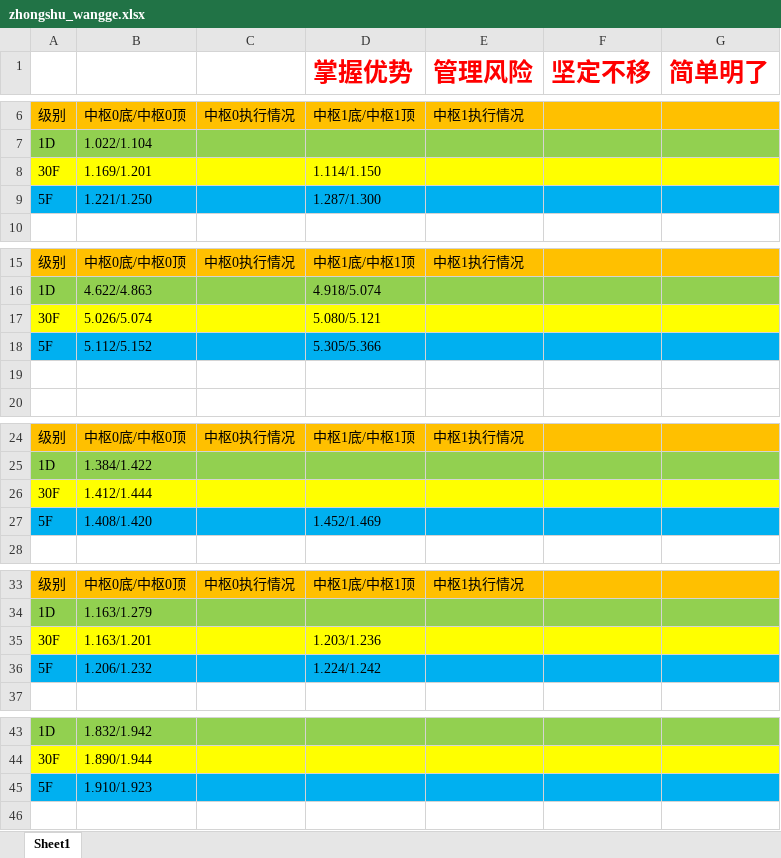
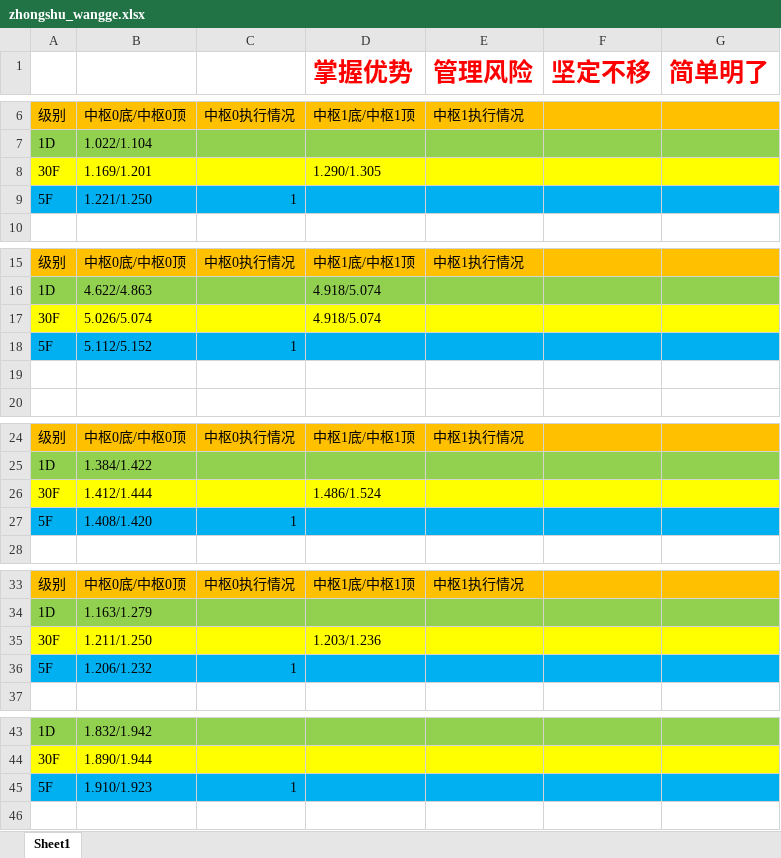
Before and after one commit to haiyangqin/Stock_Strategy_Monitor, an Excel workbook: zhongshu_wangge.xlsx, sheet Sheet1, drawn as a sheet; only a part is shown, gaps mark what is left out; values as stored, in another font and other column widths than the file's, no borders; the diff covers the shown part only; the diff names each change by its address in the sheet, - before the commit and + after, or states it on an @@ line.

Commit message:
check-in: update the zhongshu_wangge.xlsx

```diff
--- a/zhongshu_wangge.xlsx (sheet Sheet1)
+++ b/zhongshu_wangge.xlsx (sheet Sheet1)
-D8 (掌握优势): 1.114/1.150
+D8 (掌握优势): 1.290/1.305
-C9: (empty)
+C9: 1
-D9 (掌握优势): 1.287/1.300
+D9 (掌握优势): (empty)
-D17 (掌握优势): 5.080/5.121
+D17 (掌握优势): 4.918/5.074
-C18: (empty)
+C18: 1
-D18 (掌握优势): 5.305/5.366
+D18 (掌握优势): (empty)
-D26 (掌握优势): (empty)
+D26 (掌握优势): 1.486/1.524
-C27: (empty)
+C27: 1
-D27 (掌握优势): 1.452/1.469
+D27 (掌握优势): (empty)
-B35: 1.163/1.201
+B35: 1.211/1.250
-C36: (empty)
+C36: 1
-D36 (掌握优势): 1.224/1.242
+D36 (掌握优势): (empty)
-C45: (empty)
+C45: 1
```
Also changed, not shown: 1 edited cell elsewhere in this sheet.
